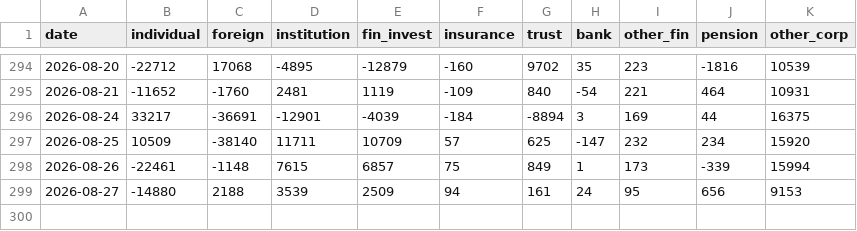
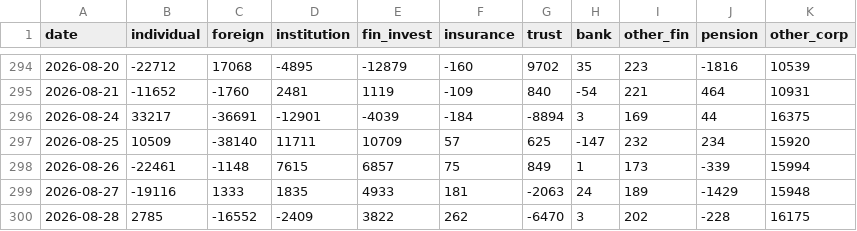
Before and after one commit to ForMiner/kospi-investor-trend, a CSV file: data/kospi_investor_daily.csv, drawn as a sheet; only a part is shown, gaps mark what is left out.

```diff
--- a/data/kospi_investor_daily.csv
+++ b/data/kospi_investor_daily.csv
@@ -298,2 +298,3 @@ date,individual,foreign,institution,fin_invest,insurance,trust,bank,other_fin,pe
 2026-08-26,-22461,-1148,7615,6857,75,849,1,173,-339,15994
-2026-08-27,-14880,2188,3539,2509,94,161,24,95,656,9153
+2026-08-27,-19116,1333,1835,4933,181,-2063,24,189,-1429,15948
+2026-08-28,2785,-16552,-2409,3822,262,-6470,3,202,-228,16175
```
